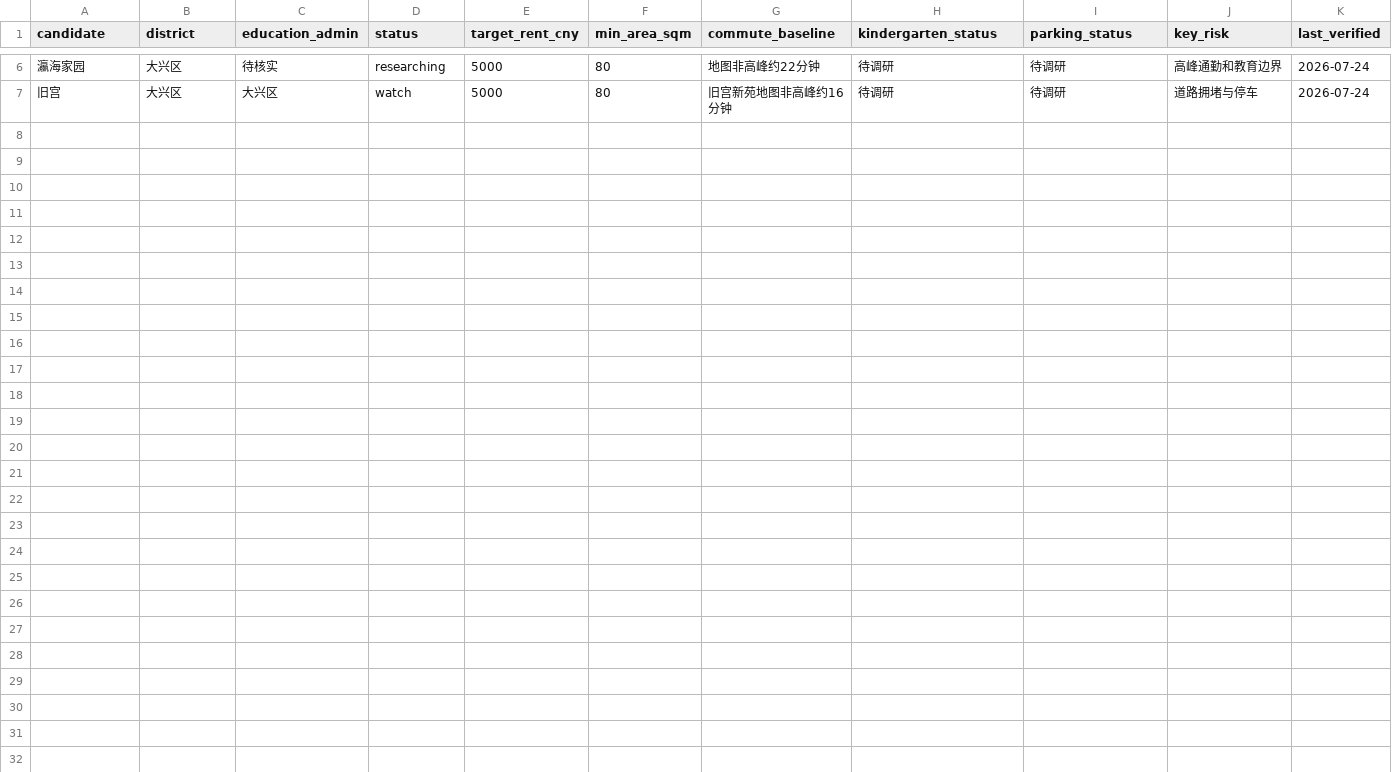
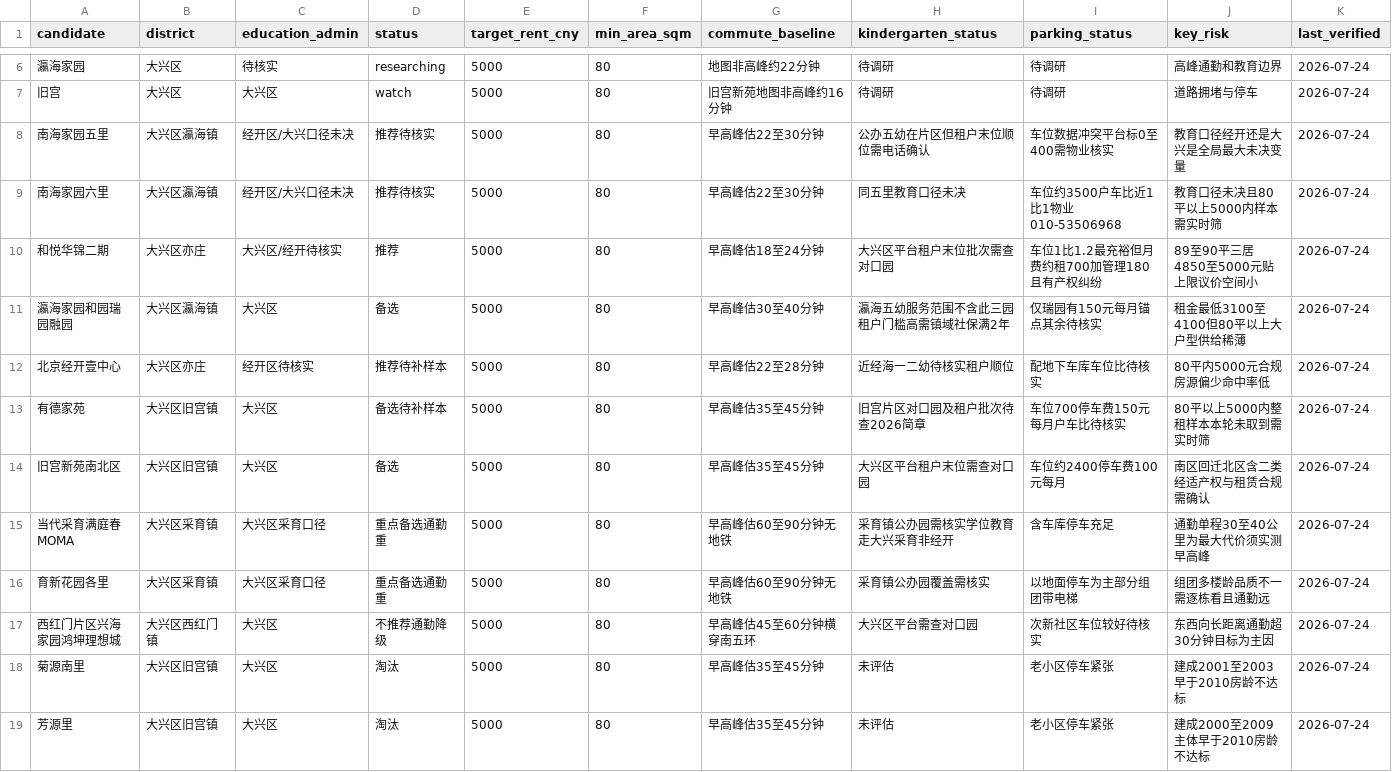
Before and after one commit to jlcbk/move-planning, a CSV file: data/candidates.csv, drawn as a sheet; only a part is shown, gaps mark what is left out; the diff names each change by its address in the sheet, - before the commit and + after, or states it on an @@ line.

```diff
--- a/data/candidates.csv
+++ b/data/candidates.csv
+row 8: 南海家园五里 | 大兴区瀛海镇 | 经开区/大兴口径未决 | 推荐待核实 | 5000 | 80 | 早高峰估22至30分钟 | 公办五幼在片区但租户末位顺位需电话确认 | 车位数据冲突平台标0至400需物业核实 | 教育口径经开还是大兴是全局最大未决变量 | 2026-07-24
+row 9: 南海家园六里 | 大兴区瀛海镇 | 经开区/大兴口径未决 | 推荐待核实 | 5000 | 80 | 早高峰估22至30分钟 | 同五里教育口径未决 | 车位约3500户车比近1比1物业010-53506968 | 教育口径未决且80平以上5000内样本需实时筛 | 2026-07-24
+row 10: 和悦华锦二期 | 大兴区亦庄 | 大兴区/经开待核实 | 推荐 | 5000 | 80 | 早高峰估18至24分钟 | 大兴区平台租户末位批次需查对口园 | 车位1比1.2最充裕但月费约租700加管理180且有产权纠纷 | 89至90平三居4850至5000元贴上限议价空间小 | 2026-07-24
+row 11: 瀛海家园和园瑞园融园 | 大兴区瀛海镇 | 大兴区 | 备选 | 5000 | 80 | 早高峰估30至40分钟 | 瀛海五幼服务范围不含此三园租户门槛高需镇域社保满2年 | 仅瑞园有150元每月锚点其余待核实 | 租金最低3100至4100但80平以上大户型供给稀薄 | 2026-07-24
+row 12: 北京经开壹中心 | 大兴区亦庄 | 经开区待核实 | 推荐待补样本 | 5000 | 80 | 早高峰估22至28分钟 | 近经海一二幼待核实租户顺位 | 配地下车库车位比待核实 | 80平内5000元合规房源偏少命中率低 | 2026-07-24
+row 13: 有德家苑 | 大兴区旧宫镇 | 大兴区 | 备选待补样本 | 5000 | 80 | 早高峰估35至45分钟 | 旧宫片区对口园及租户批次待查2026简章 | 车位700停车费150元每月户车比待核实 | 80平以上5000内整租样本本轮未取到需实时筛 | 2026-07-24
+row 14: 旧宫新苑南北区 | 大兴区旧宫镇 | 大兴区 | 备选 | 5000 | 80 | 早高峰估35至45分钟 | 大兴区平台租户末位需查对口园 | 车位约2400停车费100元每月 | 南区回迁北区含二类经适产权与租赁合规需确认 | 2026-07-24
+row 15: 当代采育满庭春MOMA | 大兴区采育镇 | 大兴区采育口径 | 重点备选通勤重 | 5000 | 80 | 早高峰估60至90分钟无地铁 | 采育镇公办园需核实学位教育走大兴采育非经开 | 含车库停车充足 | 通勤单程30至40公里为最大代价须实测早高峰 | 2026-07-24
+row 16: 育新花园各里 | 大兴区采育镇 | 大兴区采育口径 | 重点备选通勤重 | 5000 | 80 | 早高峰估60至90分钟无地铁 | 采育镇公办园覆盖需核实 | 以地面停车为主部分组团带电梯 | 组团多楼龄品质不一需逐栋看且通勤远 | 2026-07-24
+row 17: 西红门片区兴海家园鸿坤理想城 | 大兴区西红门镇 | 大兴区 | 不推荐通勤降级 | 5000 | 80 | 早高峰估45至60分钟横穿南五环 | 大兴区平台需查对口园 | 次新社区车位较好待核实 | 东西向长距离通勤超30分钟目标为主因 | 2026-07-24
+row 18: 菊源南里 | 大兴区旧宫镇 | 大兴区 | 淘汰 | 5000 | 80 | 早高峰估35至45分钟 | 未评估 | 老小区停车紧张 | 建成2001至2003早于2010房龄不达标 | 2026-07-24
+row 19: 芳源里 | 大兴区旧宫镇 | 大兴区 | 淘汰 | 5000 | 80 | 早高峰估35至45分钟 | 未评估 | 老小区停车紧张 | 建成2000至2009主体早于2010房龄不达标 | 2026-07-24
```
Also changed, not shown: 1 other file.
